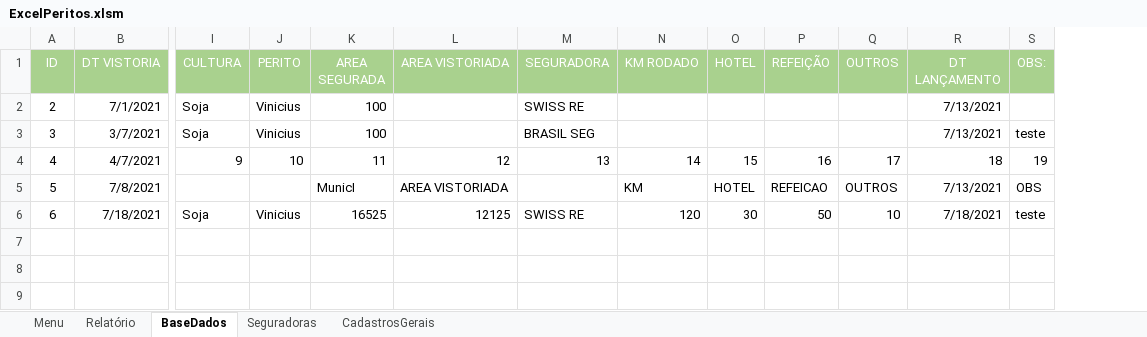
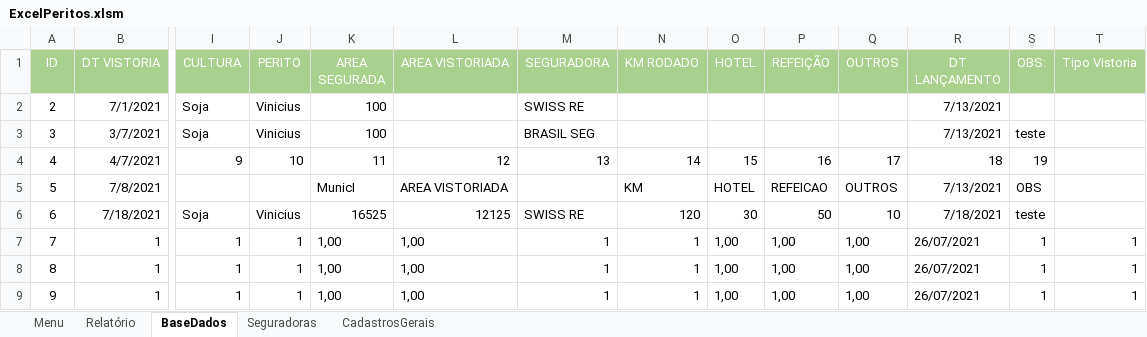
Before and after one commit to vinitessele/Excel, an Excel workbook: ExcelPeritos.xlsm, sheet BaseDados, drawn as a sheet; only a part is shown, gaps mark what is left out; values as stored, in another font and other column widths than the file's, no borders; 1 other sheet too large or unreadable and not compared; rows hold the shown columns only; the diff names each change by its address in the sheet, - before the commit and + after, or states it on an @@ line.

```diff
--- a/ExcelPeritos.xlsm (sheet BaseDados)
+++ b/ExcelPeritos.xlsm (sheet BaseDados)
+column T (Tipo Vistoria), empty
+row 7: 7 | 1 | 1 | 1 | 1,00 | 1,00 | 1 | 1 | 1,00 | 1,00 | 1,00 | 26/07/2021 | 1 | 1
+row 8: 8 | 1 | 1 | 1 | 1,00 | 1,00 | 1 | 1 | 1,00 | 1,00 | 1,00 | 26/07/2021 | 1 | 1
+row 9: 9 | 1 | 1 | 1 | 1,00 | 1,00 | 1 | 1 | 1,00 | 1,00 | 1,00 | 26/07/2021 | 1 | 1
```
Also changed, not shown: sheet CadastrosGerais, GestãoSeguradora 06-07.xlsm, 1 other file.
